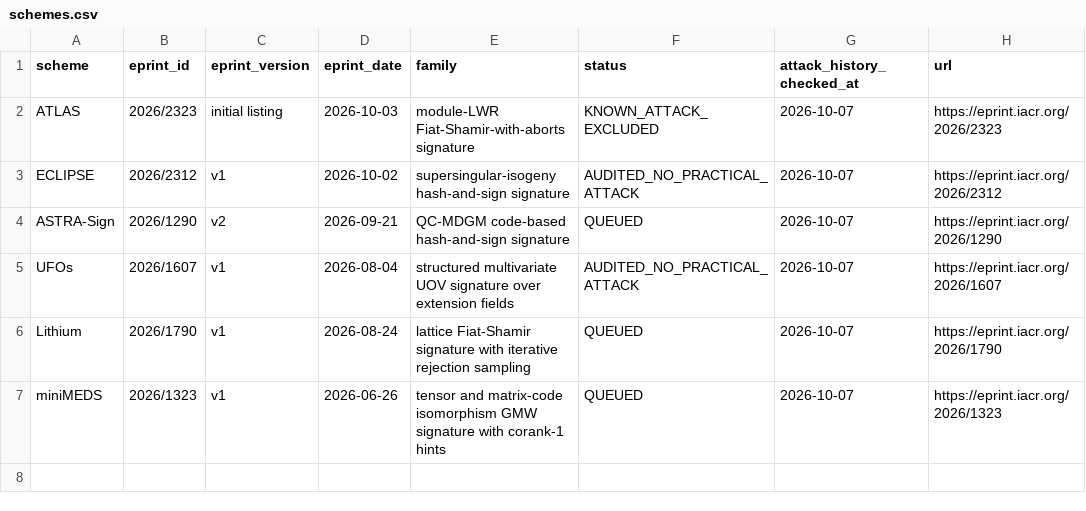
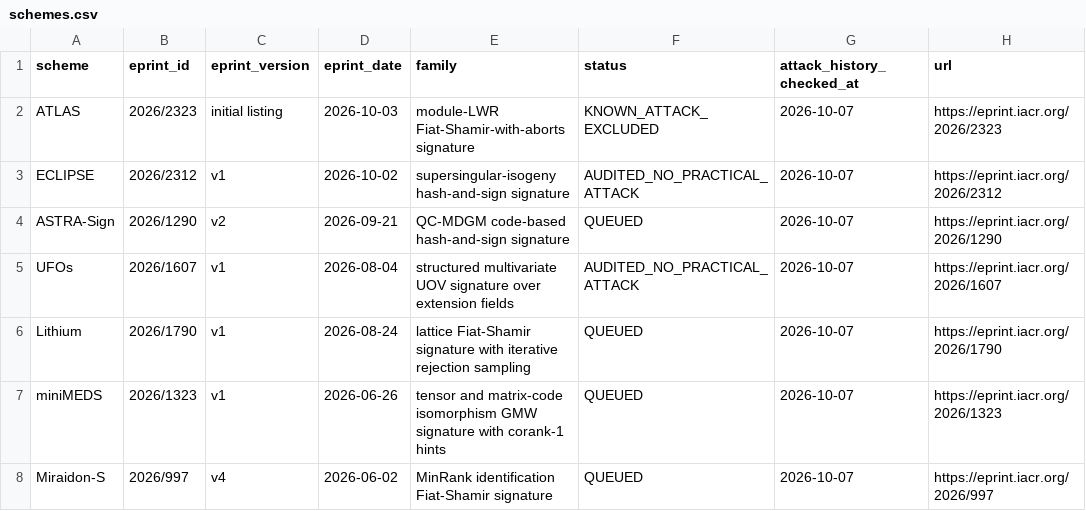
Before and after one commit to martinfeussner/ePrint-Signature-Audit, a CSV file: catalog/schemes.csv, drawn as a sheet.

Commit message:
catalog: queue Miraidon-S after prior-art gate

```diff
--- a/catalog/schemes.csv
+++ b/catalog/schemes.csv
@@ -7 +7,2 @@ Lithium,2026/1790,v1,2026-08-24,lattice Fiat-Shamir signature with iterative rej
 miniMEDS,2026/1323,v1,2026-06-26,tensor and matrix-code isomorphism GMW signature with corank-1 hints,QUEUED,2026-10-07,https://eprint.iacr.org/2026/1323
+Miraidon-S,2026/997,v4,2026-06-02,MinRank identification Fiat-Shamir signature,QUEUED,2026-10-07,https://eprint.iacr.org/2026/997
```
Also changed, not shown: 2 other files.
